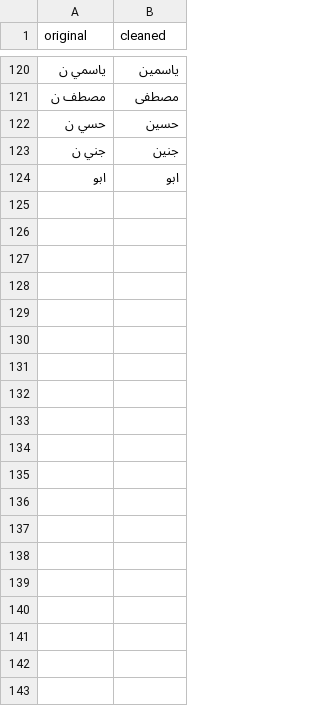
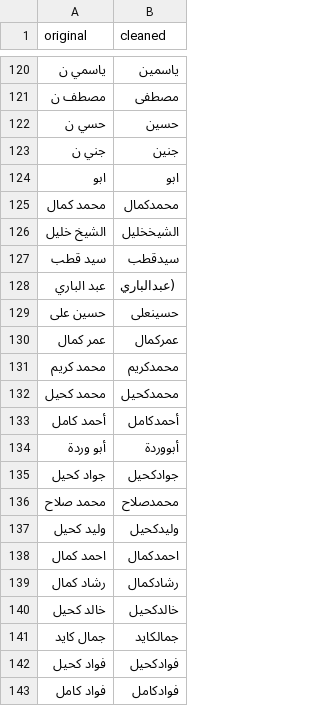
Before and after one commit to TechForPalestine/palestine-datasets, a CSV file: scripts/data/common/killed-in-gaza/data/dict_ar_ar.csv, drawn as a sheet; only a part is shown, gaps mark what is left out; the diff covers the shown part only; the diff names each change by its address in the sheet, - before the commit and + after, or states it on an @@ line.

Commit message:
fix(KiG): ar name spacing
pulling in recommendations from https://docs.google.com/spreadsheets/d/1erT2Q-NL7WRAoDL4iXS8RU2KSrGwgkhIz614I_IuoDE/edit#gid=1597157569

```diff
--- a/scripts/data/common/killed-in-gaza/data/dict_ar_ar.csv
+++ b/scripts/data/common/killed-in-gaza/data/dict_ar_ar.csv
+row 125: محمد كمال | محمدكمال
+row 126: الشيخ خليل | الشيخخليل
+row 127: سيد قطب | سيدقطب
+row 128: عبد الباري | (عبدالباري
+row 129: حسين على | حسينعلى
+row 130: عمر كمال | عمركمال
+row 131: محمد كريم | محمدكريم
+row 132: محمد كحيل | محمدكحيل
+row 133: أحمد كامل | أحمدكامل
+row 134: أبو وردة | أبووردة
+row 135: جواد كحيل | جوادكحيل
+row 136: محمد صلاح | محمدصلاح
+row 137: وليد كحيل | وليدكحيل
+row 138: احمد كمال | احمدكمال
+row 139: رشاد كمال | رشادكمال
+row 140: خالد كحيل | خالدكحيل
+row 141: جمال كايد | جمالكايد
+row 142: فواد كحيل | فوادكحيل
+row 143: فواد كامل | فوادكامل
```
Also changed, not shown: 31 added rows elsewhere in this file.
